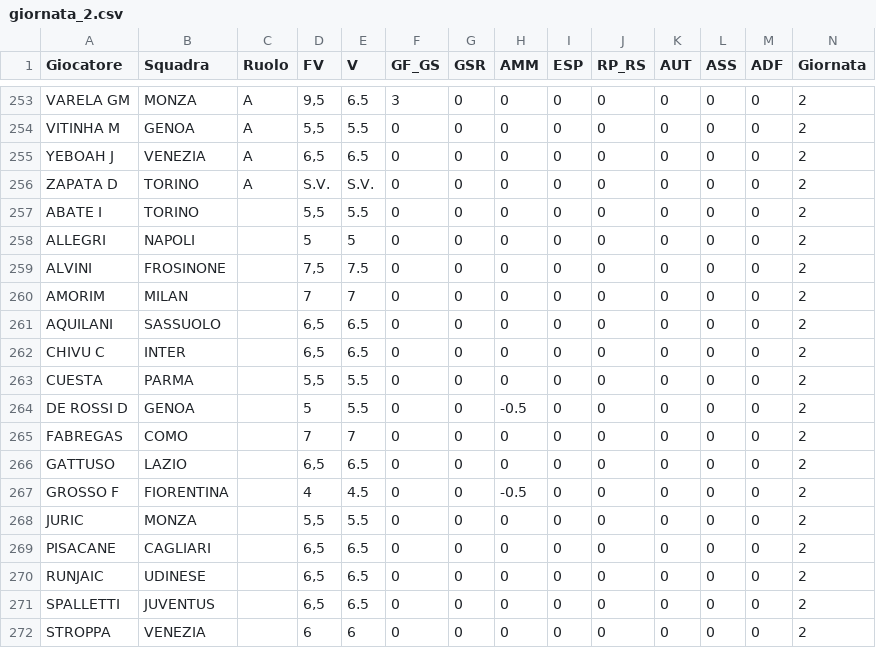
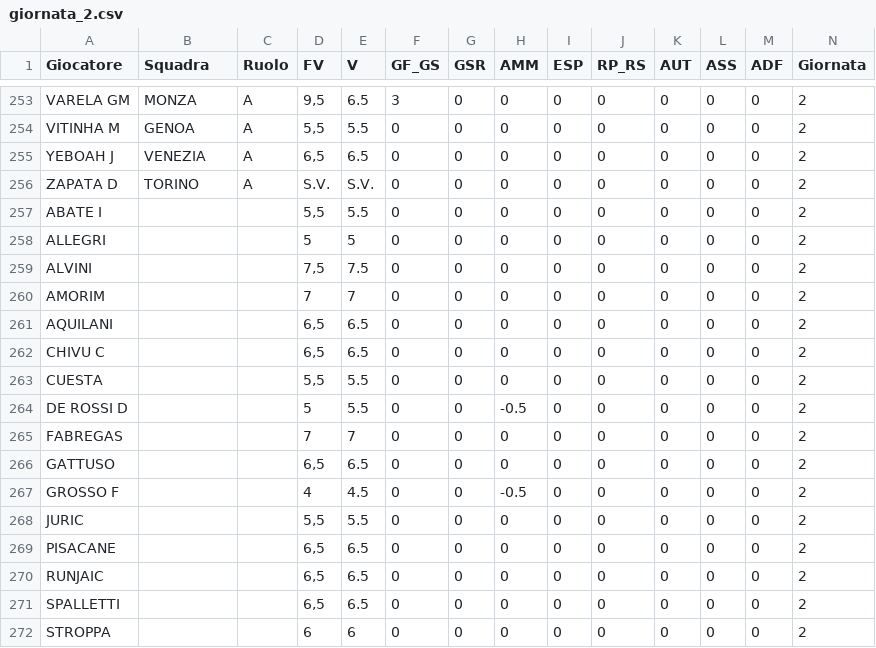
Before and after one commit to davidemilizia/Asta_FantaMau, a CSV file: dati_giornate/giornata_2.csv, drawn as a sheet; only a part is shown, gaps mark what is left out.

```diff
--- a/dati_giornate/giornata_2.csv
+++ b/dati_giornate/giornata_2.csv
@@ -256,17 +256,17 @@ YEBOAH J,VENEZIA,A,"6,5",6.5,0,0,0,0,0,0,0,0,2
 ZAPATA D,TORINO,A,S.V.,S.V.,0,0,0,0,0,0,0,0,2
-ABATE I,TORINO,,"5,5",5.5,0,0,0,0,0,0,0,0,2
-ALLEGRI,NAPOLI,,5,5,0,0,0,0,0,0,0,0,2
-ALVINI,FROSINONE,,"7,5",7.5,0,0,0,0,0,0,0,0,2
-AMORIM,MILAN,,7,7,0,0,0,0,0,0,0,0,2
-AQUILANI,SASSUOLO,,"6,5",6.5,0,0,0,0,0,0,0,0,2
-CHIVU C,INTER,,"6,5",6.5,0,0,0,0,0,0,0,0,2
-CUESTA,PARMA,,"5,5",5.5,0,0,0,0,0,0,0,0,2
-DE ROSSI D,GENOA,,5,5.5,0,0,-0.5,0,0,0,0,0,2
-FABREGAS,COMO,,7,7,0,0,0,0,0,0,0,0,2
-GATTUSO,LAZIO,,"6,5",6.5,0,0,0,0,0,0,0,0,2
-GROSSO F,FIORENTINA,,4,4.5,0,0,-0.5,0,0,0,0,0,2
-JURIC,MONZA,,"5,5",5.5,0,0,0,0,0,0,0,0,2
-PISACANE,CAGLIARI,,"6,5",6.5,0,0,0,0,0,0,0,0,2
-RUNJAIC,UDINESE,,"6,5",6.5,0,0,0,0,0,0,0,0,2
-SPALLETTI,JUVENTUS,,"6,5",6.5,0,0,0,0,0,0,0,0,2
-STROPPA,VENEZIA,,6,6,0,0,0,0,0,0,0,0,2
+ABATE I,,,"5,5",5.5,0,0,0,0,0,0,0,0,2
+ALLEGRI,,,5,5,0,0,0,0,0,0,0,0,2
+ALVINI,,,"7,5",7.5,0,0,0,0,0,0,0,0,2
+AMORIM,,,7,7,0,0,0,0,0,0,0,0,2
+AQUILANI,,,"6,5",6.5,0,0,0,0,0,0,0,0,2
+CHIVU C,,,"6,5",6.5,0,0,0,0,0,0,0,0,2
+CUESTA,,,"5,5",5.5,0,0,0,0,0,0,0,0,2
+DE ROSSI D,,,5,5.5,0,0,-0.5,0,0,0,0,0,2
+FABREGAS,,,7,7,0,0,0,0,0,0,0,0,2
+GATTUSO,,,"6,5",6.5,0,0,0,0,0,0,0,0,2
+GROSSO F,,,4,4.5,0,0,-0.5,0,0,0,0,0,2
+JURIC,,,"5,5",5.5,0,0,0,0,0,0,0,0,2
+PISACANE,,,"6,5",6.5,0,0,0,0,0,0,0,0,2
+RUNJAIC,,,"6,5",6.5,0,0,0,0,0,0,0,0,2
+SPALLETTI,,,"6,5",6.5,0,0,0,0,0,0,0,0,2
+STROPPA,,,6,6,0,0,0,0,0,0,0,0,2
```
